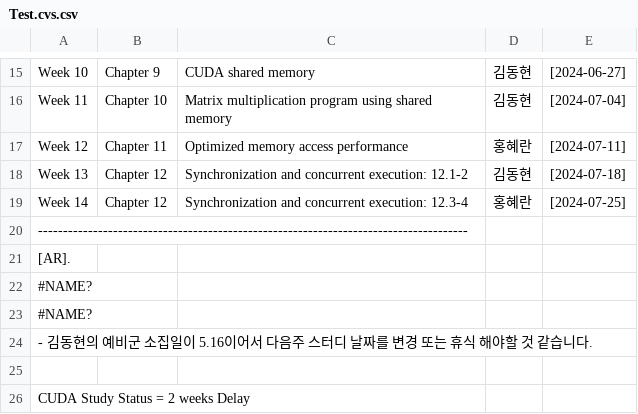
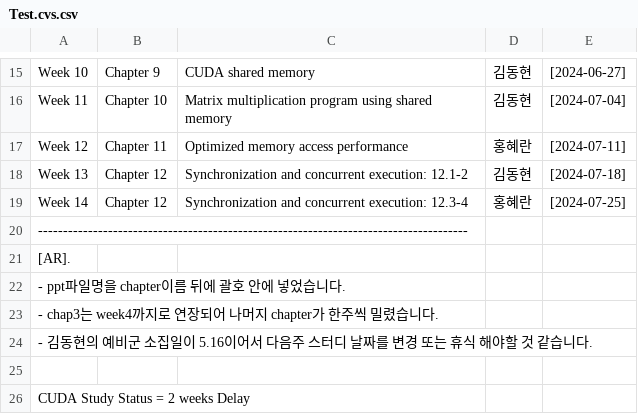
Before and after one commit to 2024120366/CoreJS, a CSV file: Test.cvs.csv, drawn as a sheet; only a part is shown, gaps mark what is left out; the diff names each change by its address in the sheet, - before the commit and + after, or states it on an @@ line.

Commit message:
Update Test.cvs.csv

```diff
--- a/Test.cvs.csv
+++ b/Test.cvs.csv
-A22: #NAME?
+A22: - ppt파일명을 chapter이름 뒤에 괄호 안에 넣었습니다.
-A23: #NAME?
+A23: - chap3는 week4까지로 연장되어 나머지 chapter가 한주씩 밀렸습니다.
```
